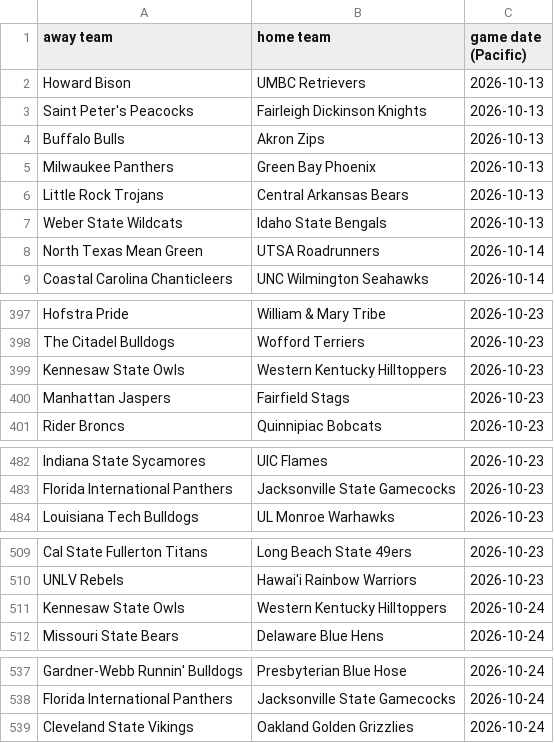
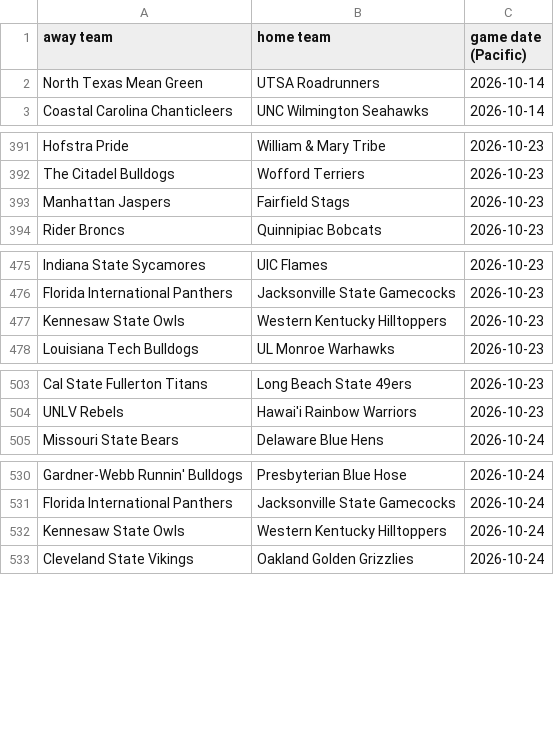
Before and after one commit to AEIRatings/aeiratings.github.io, a CSV file: data/wvb_games.csv, drawn as a sheet; only a part is shown, gaps mark what is left out.

```diff
--- a/data/wvb_games.csv
+++ b/data/wvb_games.csv
@@ -1,8 +1,2 @@
 away team,home team,game date (Pacific)
-Howard Bison,UMBC Retrievers,2026-10-13
-Saint Peter's Peacocks,Fairleigh Dickinson Knights,2026-10-13
-Buffalo Bulls,Akron Zips,2026-10-13
-Milwaukee Panthers,Green Bay Phoenix,2026-10-13
-Little Rock Trojans,Central Arkansas Bears,2026-10-13
-Weber State Wildcats,Idaho State Bengals,2026-10-13
 North Texas Mean Green,UTSA Roadrunners,2026-10-14
@@ -398,3 +392,2 @@ Hofstra Pride,William & Mary Tribe,2026-10-23
 The Citadel Bulldogs,Wofford Terriers,2026-10-23
-Kennesaw State Owls,Western Kentucky Hilltoppers,2026-10-23
 Manhattan Jaspers,Fairfield Stags,2026-10-23
@@ -483,2 +476,3 @@ Indiana State Sycamores,UIC Flames,2026-10-23
 Florida International Panthers,Jacksonville State Gamecocks,2026-10-23
+Kennesaw State Owls,Western Kentucky Hilltoppers,2026-10-23
 Louisiana Tech Bulldogs,UL Monroe Warhawks,2026-10-23
@@ -510,3 +504,2 @@ Cal State Fullerton Titans,Long Beach State 49ers,2026-10-23
 UNLV Rebels,Hawai'i Rainbow Warriors,2026-10-23
-Kennesaw State Owls,Western Kentucky Hilltoppers,2026-10-24
 Missouri State Bears,Delaware Blue Hens,2026-10-24
@@ -538,2 +531,3 @@ Gardner-Webb Runnin' Bulldogs,Presbyterian Blue Hose,2026-10-24
 Florida International Panthers,Jacksonville State Gamecocks,2026-10-24
+Kennesaw State Owls,Western Kentucky Hilltoppers,2026-10-24
 Cleveland State Vikings,Oakland Golden Grizzlies,2026-10-24
```
Also changed, not shown: data/cfb_games.csv.
